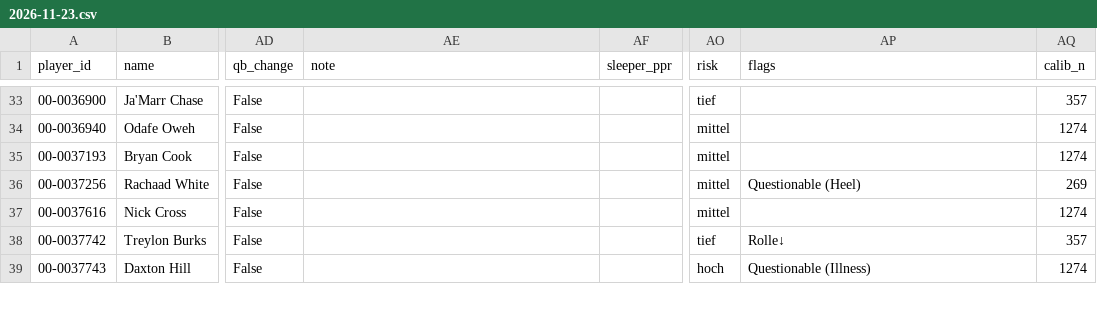
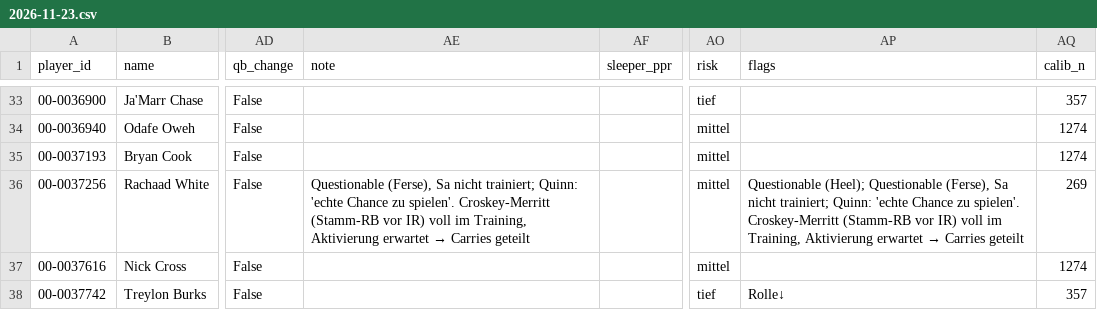
Before and after one commit to hmaxeden-hue/RealNFLDraft, a CSV file: data/projections/2026-11-23.csv, drawn as a sheet; only a part is shown, gaps mark what is left out; the shorter side is filled out with more unchanged rows; the diff names each change by its address in the sheet, - before the commit and + after, or states it on an @@ line.

```diff
--- a/data/projections/2026-11-23.csv
+++ b/data/projections/2026-11-23.csv
@@ AE36 (note): (empty) → Questionable (Ferse), Sa nicht trainiert; Quinn: 'echte Chance zu spielen'. Croskey-Merritt (Stamm-RB vor IR) voll im Training, Aktivierung erwartet → Carries geteilt @@
@@ AP36 (flags): Questionable (Heel) → Questionable (Heel); Questionable (Ferse), Sa nicht trainiert; Quinn: 'echte Chance zu spielen'. Croskey-Merritt (Stamm-RB vor IR) voll im Training, Aktivierung erwartet → Carries geteilt @@
```
Also changed, not shown: data/history/pools.csv, 5 other files.
